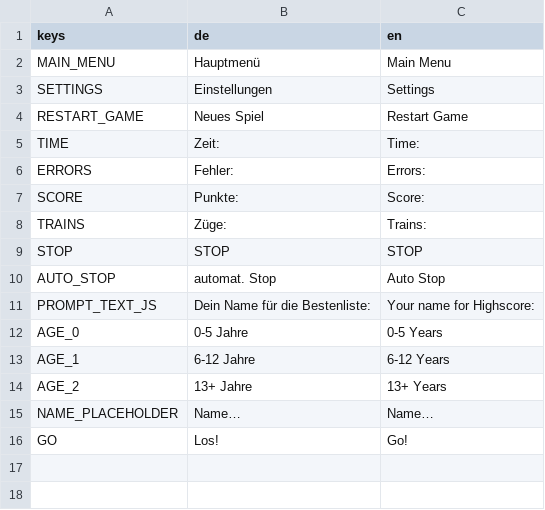
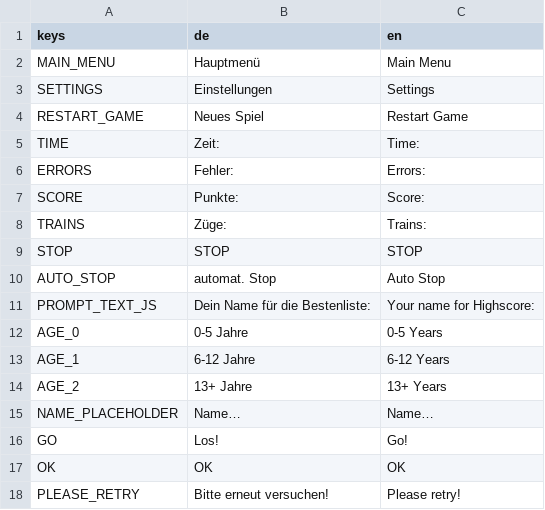
Before and after one commit to JanKoelzer/weichensteller, a CSV file: translations/game_view.csv, drawn as a sheet; the diff names each change by its address in the sheet, - before the commit and + after, or states it on an @@ line.

Commit message:
Show some status information when sending data to the server.

```diff
--- a/translations/game_view.csv
+++ b/translations/game_view.csv
+row 17: OK | OK | OK
+row 18: PLEASE_RETRY | Bitte erneut versuchen! | Please retry!
```
Also changed, not shown: 7 other files.
